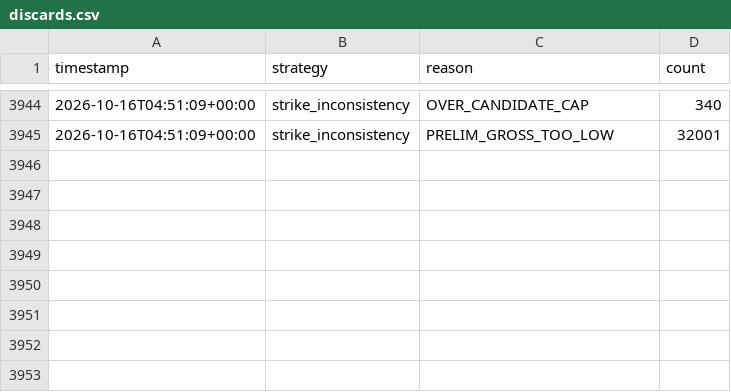
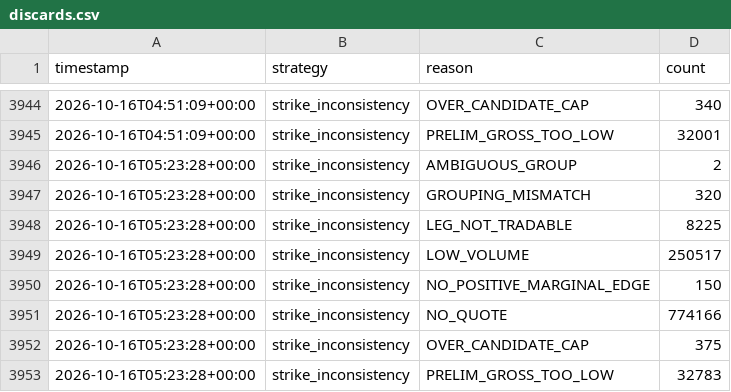
Before and after one commit to alannesper10/Pie-a-pie, a CSV file: data/strategies/strike_inconsistency/discards.csv, drawn as a sheet; only a part is shown, gaps mark what is left out.

```diff
--- a/data/strategies/strike_inconsistency/discards.csv
+++ b/data/strategies/strike_inconsistency/discards.csv
@@ -3945 +3945,9 @@ timestamp,strategy,reason,count
 2026-10-16T04:51:09+00:00,strike_inconsistency,PRELIM_GROSS_TOO_LOW,32001
+2026-10-16T05:23:28+00:00,strike_inconsistency,AMBIGUOUS_GROUP,2
+2026-10-16T05:23:28+00:00,strike_inconsistency,GROUPING_MISMATCH,320
+2026-10-16T05:23:28+00:00,strike_inconsistency,LEG_NOT_TRADABLE,8225
+2026-10-16T05:23:28+00:00,strike_inconsistency,LOW_VOLUME,250517
+2026-10-16T05:23:28+00:00,strike_inconsistency,NO_POSITIVE_MARGINAL_EDGE,150
+2026-10-16T05:23:28+00:00,strike_inconsistency,NO_QUOTE,774166
+2026-10-16T05:23:28+00:00,strike_inconsistency,OVER_CANDIDATE_CAP,375
+2026-10-16T05:23:28+00:00,strike_inconsistency,PRELIM_GROSS_TOO_LOW,32783
```
Also changed, not shown: data/cycles.csv, data/strategies/buy_all_no/cycles.csv, 9 other files.
